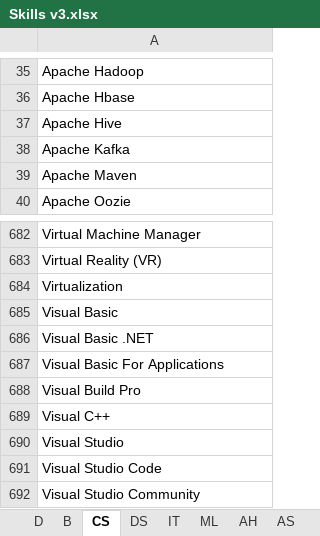
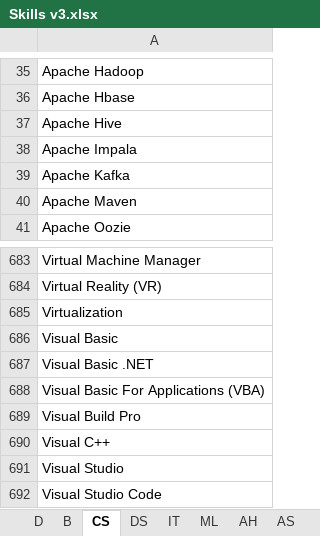
Before and after one commit to binxuankong/skills-ontology-project, an Excel workbook: skills/Skills v3.xlsx, sheet CS, drawn as a sheet; only a part is shown, gaps mark what is left out; the shorter side is filled out with more unchanged rows; values as stored, in another font and other column widths than the file's, no borders; table styles not drawn; addresses are those after the commit; the diff names each change by its address in the sheet, - before the commit and + after, or states it on an @@ line.

```diff
--- a/skills/Skills v3.xlsx (sheet CS)
+++ b/skills/Skills v3.xlsx (sheet CS)
+row 38: Apache Impala
-A688: Visual Basic For Applications
+A688: Visual Basic For Applications (VBA)
```
Also changed, not shown: sheet IT, sheet AS, sheet B, skills/Other Skills.xlsx, skills/Skills (From Indeed).xlsx, 3 other files.
